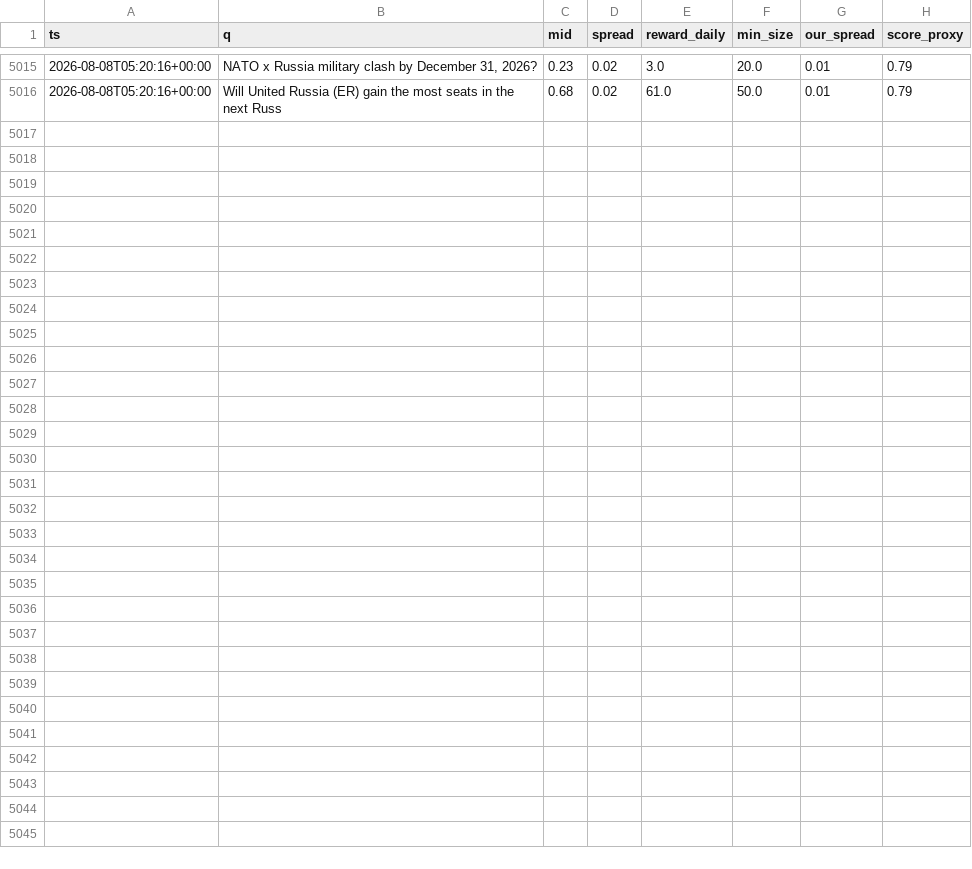
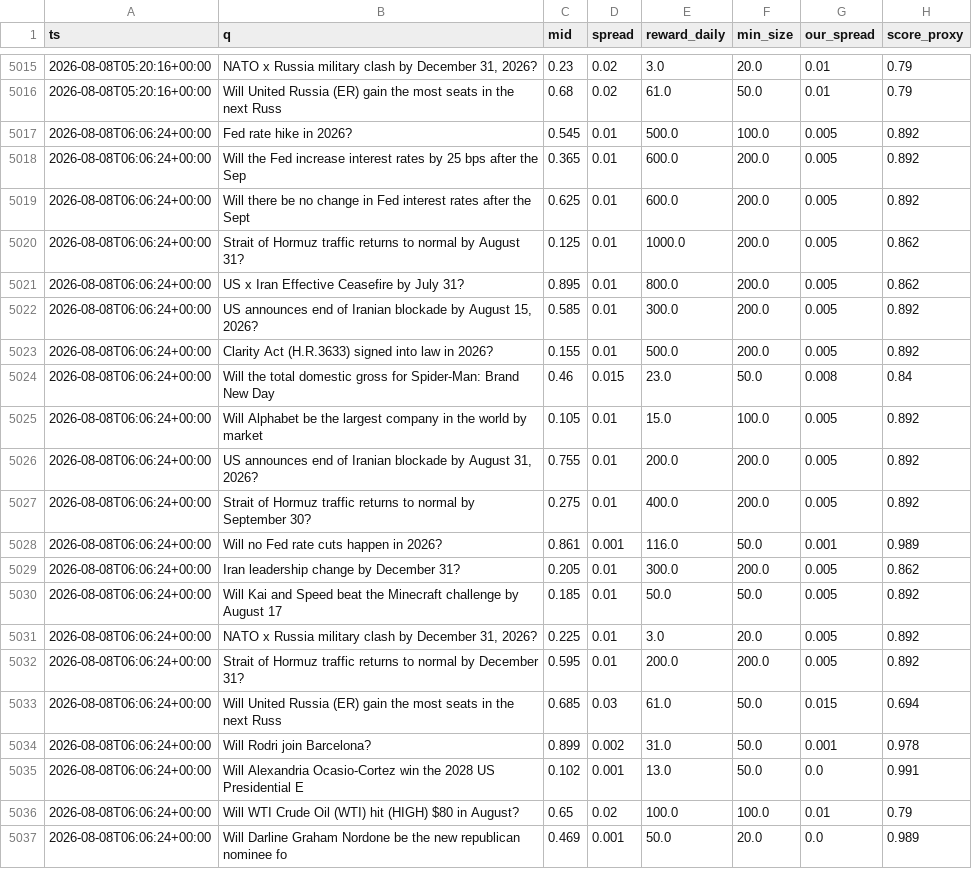
Before and after one commit to Savi-Swar/desk, a CSV file: collected/maker_book.csv, drawn as a sheet; only a part is shown, gaps mark what is left out; the diff names each change by its address in the sheet, - before the commit and + after, or states it on an @@ line.

```diff
--- a/collected/maker_book.csv
+++ b/collected/maker_book.csv
+row 5017: 2026-08-08T06:06:24+00:00 | Fed rate hike in 2026? | 0.545 | 0.01 | 500.0 | 100.0 | 0.005 | 0.892
+row 5018: 2026-08-08T06:06:24+00:00 | Will the Fed increase interest rates by 25 bps after the Sep | 0.365 | 0.01 | 600.0 | 200.0 | 0.005 | 0.892
+row 5019: 2026-08-08T06:06:24+00:00 | Will there be no change in Fed interest rates after the Sept | 0.625 | 0.01 | 600.0 | 200.0 | 0.005 | 0.892
+row 5020: 2026-08-08T06:06:24+00:00 | Strait of Hormuz traffic returns to normal by August 31? | 0.125 | 0.01 | 1000.0 | 200.0 | 0.005 | 0.862
+row 5021: 2026-08-08T06:06:24+00:00 | US x Iran Effective Ceasefire by July 31? | 0.895 | 0.01 | 800.0 | 200.0 | 0.005 | 0.862
+row 5022: 2026-08-08T06:06:24+00:00 | US announces end of Iranian blockade by August 15, 2026? | 0.585 | 0.01 | 300.0 | 200.0 | 0.005 | 0.892
+row 5023: 2026-08-08T06:06:24+00:00 | Clarity Act (H.R.3633) signed into law in 2026? | 0.155 | 0.01 | 500.0 | 200.0 | 0.005 | 0.892
+row 5024: 2026-08-08T06:06:24+00:00 | Will the total domestic gross for Spider-Man: Brand New Day | 0.46 | 0.015 | 23.0 | 50.0 | 0.008 | 0.84
+row 5025: 2026-08-08T06:06:24+00:00 | Will Alphabet be the largest company in the world by market | 0.105 | 0.01 | 15.0 | 100.0 | 0.005 | 0.892
+row 5026: 2026-08-08T06:06:24+00:00 | US announces end of Iranian blockade by August 31, 2026? | 0.755 | 0.01 | 200.0 | 200.0 | 0.005 | 0.892
+row 5027: 2026-08-08T06:06:24+00:00 | Strait of Hormuz traffic returns to normal by September 30? | 0.275 | 0.01 | 400.0 | 200.0 | 0.005 | 0.892
+row 5028: 2026-08-08T06:06:24+00:00 | Will no Fed rate cuts happen in 2026? | 0.861 | 0.001 | 116.0 | 50.0 | 0.001 | 0.989
+row 5029: 2026-08-08T06:06:24+00:00 | Iran leadership change by December 31? | 0.205 | 0.01 | 300.0 | 200.0 | 0.005 | 0.862
+row 5030: 2026-08-08T06:06:24+00:00 | Will Kai and Speed beat the Minecraft challenge by August 17 | 0.185 | 0.01 | 50.0 | 50.0 | 0.005 | 0.892
+row 5031: 2026-08-08T06:06:24+00:00 | NATO x Russia military clash by December 31, 2026? | 0.225 | 0.01 | 3.0 | 20.0 | 0.005 | 0.892
+row 5032: 2026-08-08T06:06:24+00:00 | Strait of Hormuz traffic returns to normal by December 31? | 0.595 | 0.01 | 200.0 | 200.0 | 0.005 | 0.892
+row 5033: 2026-08-08T06:06:24+00:00 | Will United Russia (ER) gain the most seats in the next Russ | 0.685 | 0.03 | 61.0 | 50.0 | 0.015 | 0.694
+row 5034: 2026-08-08T06:06:24+00:00 | Will Rodri join Barcelona? | 0.899 | 0.002 | 31.0 | 50.0 | 0.001 | 0.978
+row 5035: 2026-08-08T06:06:24+00:00 | Will Alexandria Ocasio-Cortez win the 2028 US Presidential E | 0.102 | 0.001 | 13.0 | 50.0 | 0.0 | 0.991
+row 5036: 2026-08-08T06:06:24+00:00 | Will WTI Crude Oil (WTI) hit (HIGH) $80 in August? | 0.65 | 0.02 | 100.0 | 100.0 | 0.01 | 0.79
+row 5037: 2026-08-08T06:06:24+00:00 | Will Darline Graham Nordone be the new republican nominee fo | 0.469 | 0.001 | 50.0 | 20.0 | 0.0 | 0.989
```
Also changed, not shown: collected/maker_net.csv, collected/maker_net3.csv, 1 other file.
